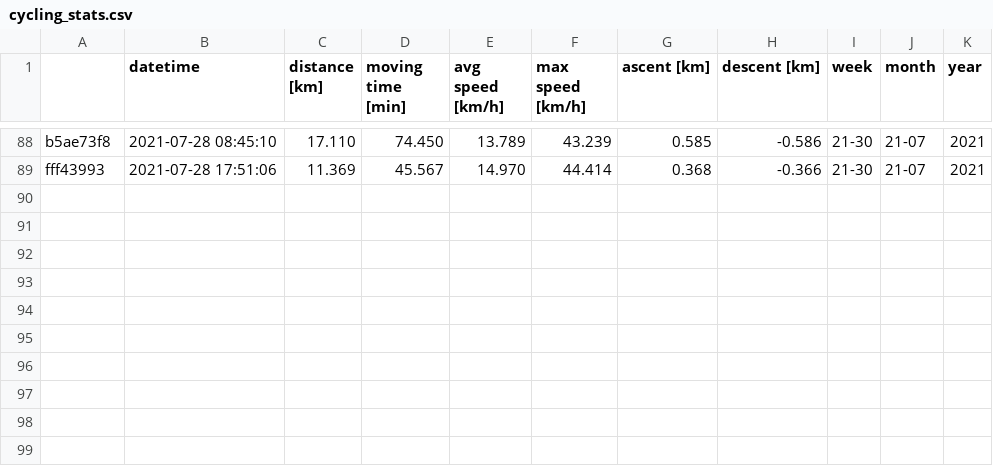
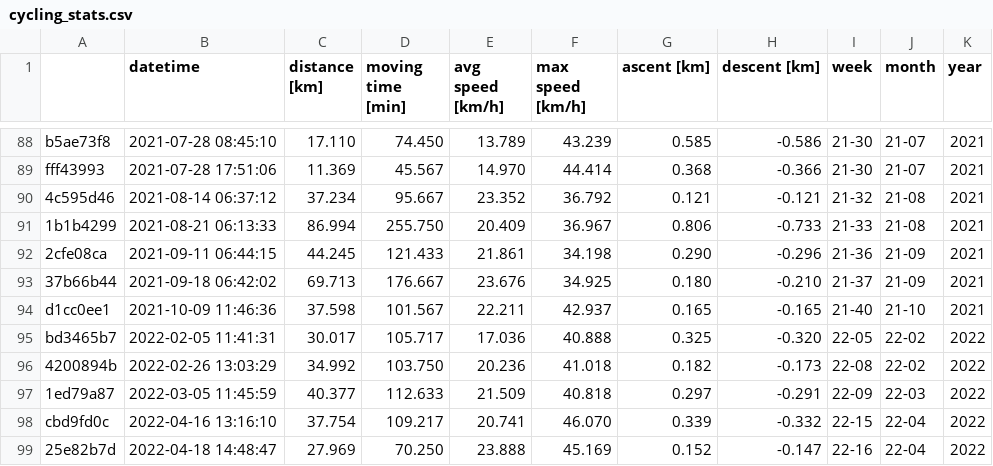
Before and after one commit to gschramm/cyclingstats, a CSV file: cycling_stats.csv, drawn as a sheet; only a part is shown, gaps mark what is left out.

```diff
--- a/cycling_stats.csv
+++ b/cycling_stats.csv
@@ -89 +89,11 @@ b5ae73f8,2021-07-28 08:45:10,17.110,74.450,13.789,43.239,0.585,-0.586,21-30,21-0
 fff43993,2021-07-28 17:51:06,11.369,45.567,14.970,44.414,0.368,-0.366,21-30,21-07,2021
+4c595d46,2021-08-14 06:37:12,37.234,95.667,23.352,36.792,0.121,-0.121,21-32,21-08,2021
+1b1b4299,2021-08-21 06:13:33,86.994,255.750,20.409,36.967,0.806,-0.733,21-33,21-08,2021
+2cfe08ca,2021-09-11 06:44:15,44.245,121.433,21.861,34.198,0.290,-0.296,21-36,21-09,2021
+37b66b44,2021-09-18 06:42:02,69.713,176.667,23.676,34.925,0.180,-0.210,21-37,21-09,2021
+d1cc0ee1,2021-10-09 11:46:36,37.598,101.567,22.211,42.937,0.165,-0.165,21-40,21-10,2021
+bd3465b7,2022-02-05 11:41:31,30.017,105.717,17.036,40.888,0.325,-0.320,22-05,22-02,2022
+4200894b,2022-02-26 13:03:29,34.992,103.750,20.236,41.018,0.182,-0.173,22-08,22-02,2022
+1ed79a87,2022-03-05 11:45:59,40.377,112.633,21.509,40.818,0.297,-0.291,22-09,22-03,2022
+cbd9fd0c,2022-04-16 13:16:10,37.754,109.217,20.741,46.070,0.339,-0.332,22-15,22-04,2022
+25e82b7d,2022-04-18 14:48:47,27.969,70.250,23.888,45.169,0.152,-0.147,22-16,22-04,2022
```
Also changed, not shown: 1 other file.
